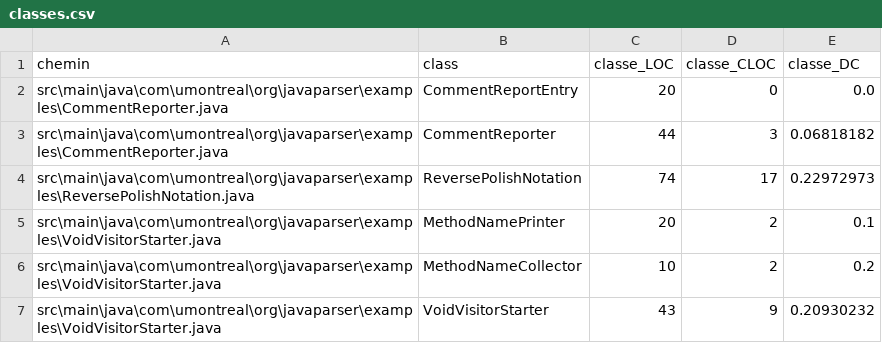
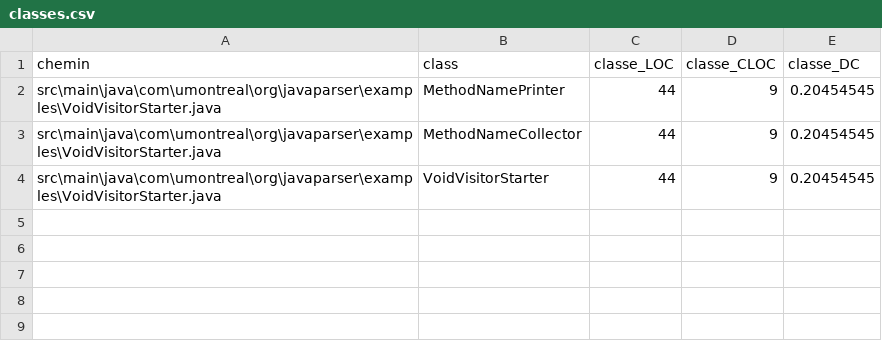
Before and after one commit to RafaelHiguera/dev1, a CSV file: classes.csv, drawn as a sheet.

```diff
--- a/classes.csv
+++ b/classes.csv
@@ -1,7 +1,4 @@
 chemin,class,classe_LOC,classe_CLOC,classe_DC
-src\main\java\com\umontreal\org\javaparser\examples\CommentReporter.java,CommentReportEntry,20,0,0.0,
-src\main\java\com\umontreal\org\javaparser\examples\CommentReporter.java,CommentReporter,44,3,0.06818182,
-src\main\java\com\umontreal\org\javaparser\examples\ReversePolishNotation.java,ReversePolishNotation,74,17,0.22972973,
-src\main\java\com\umontreal\org\javaparser\examples\VoidVisitorStarter.java,MethodNamePrinter,20,2,0.1,
-src\main\java\com\umontreal\org\javaparser\examples\VoidVisitorStarter.java,MethodNameCollector,10,2,0.2,
-src\main\java\com\umontreal\org\javaparser\examples\VoidVisitorStarter.java,VoidVisitorStarter,43,9,0.20930232,
+src\main\java\com\umontreal\org\javaparser\examples\VoidVisitorStarter.java,MethodNamePrinter,44,9,0.20454545,
+src\main\java\com\umontreal\org\javaparser\examples\VoidVisitorStarter.java,MethodNameCollector,44,9,0.20454545,
+src\main\java\com\umontreal\org\javaparser\examples\VoidVisitorStarter.java,VoidVisitorStarter,44,9,0.20454545,
```
Also changed, not shown: methodes.csv, 13 other files.
